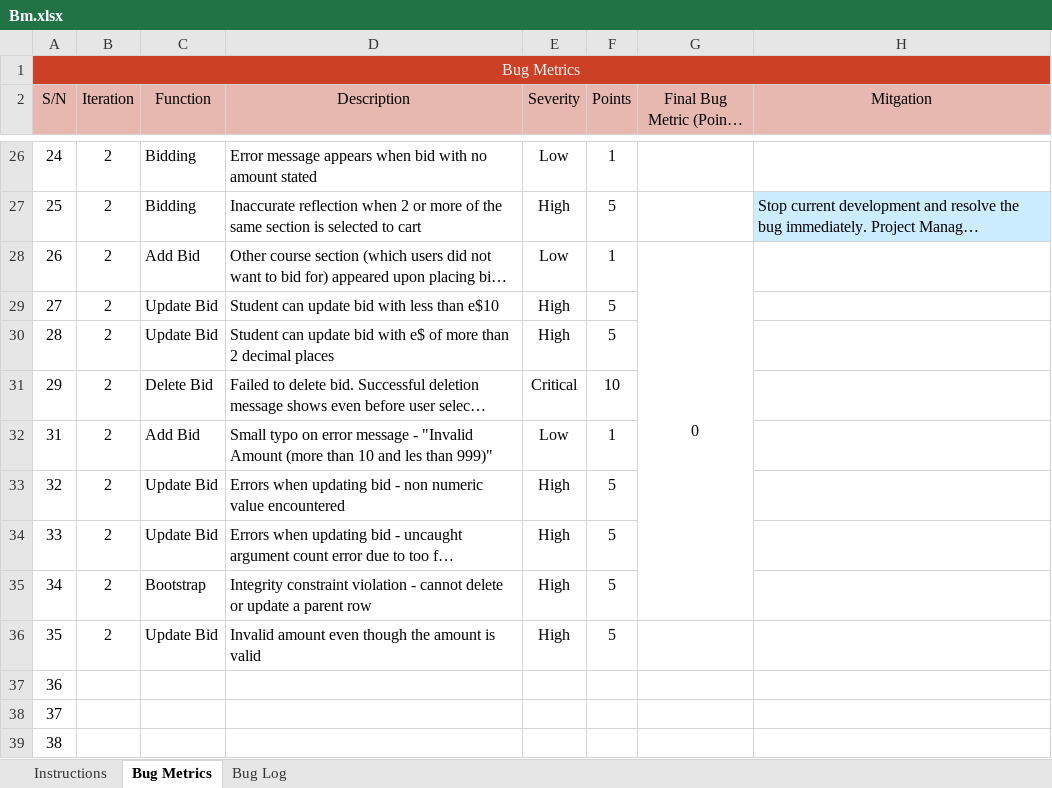
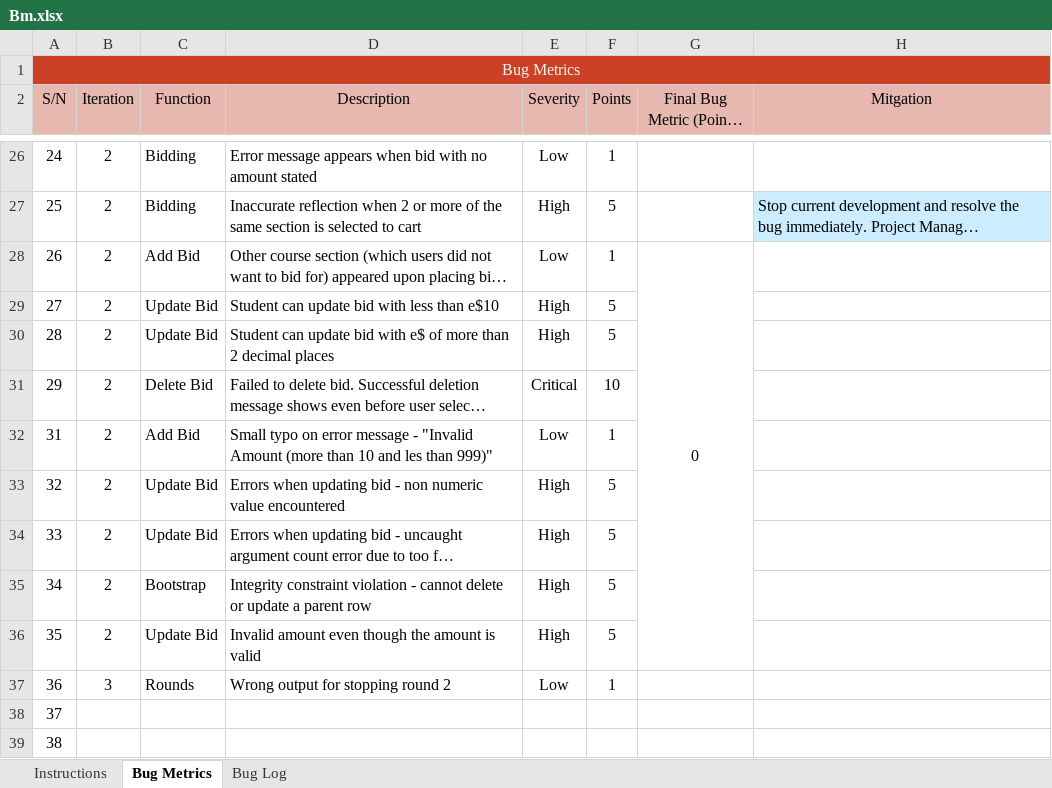
Before and after one commit to xbloh/Online-Course-Bidding-System-, an Excel workbook: metrics/Bm.xlsx, sheet Bug Metrics, drawn as a sheet; only a part is shown, gaps mark what is left out; long unchanged cells end in …; values as stored, in another font and other column widths than the file's, no borders; conditional formats not drawn; the diff names each change by its address in the sheet, - before the commit and + after, or states it on an @@ line.

Commit message:
Include BidDAO.php, bug metrics
Include function updateStatus and update bug metrics

```diff
--- a/metrics/Bm.xlsx (sheet Bug Metrics)
+++ b/metrics/Bm.xlsx (sheet Bug Metrics)
-G28:G35 merged
+G28:G36 merged
-B37 (Iteration): (empty)
+B37 (Iteration): 3
-C37 (Function): (empty)
+C37 (Function): Rounds
-D37 (Description): (empty)
+D37 (Description): Wrong output for stopping round 2
-E37 (Severity): (empty)
+E37 (Severity): Low
-F37 (Points): (empty)
+F37 (Points): 1
```
Also changed, not shown: sheet Bug Log, 2 other files.
